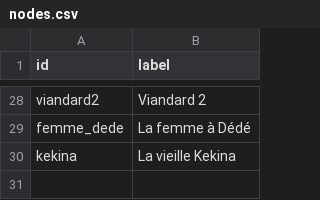
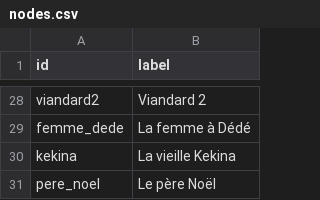
Before and after one commit to adriens/brousse-en-folie-network, a CSV file: nodes.csv, drawn as a sheet; only a part is shown, gaps mark what is left out; the diff names each change by its address in the sheet, - before the commit and + after, or states it on an @@ line.

```diff
--- a/nodes.csv
+++ b/nodes.csv
+row 31: pere_noel | Le père Noël
```
Also changed, not shown: edges.csv.
